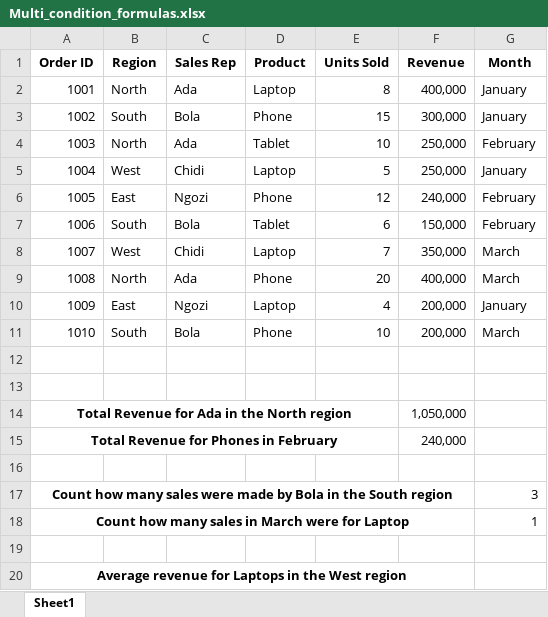
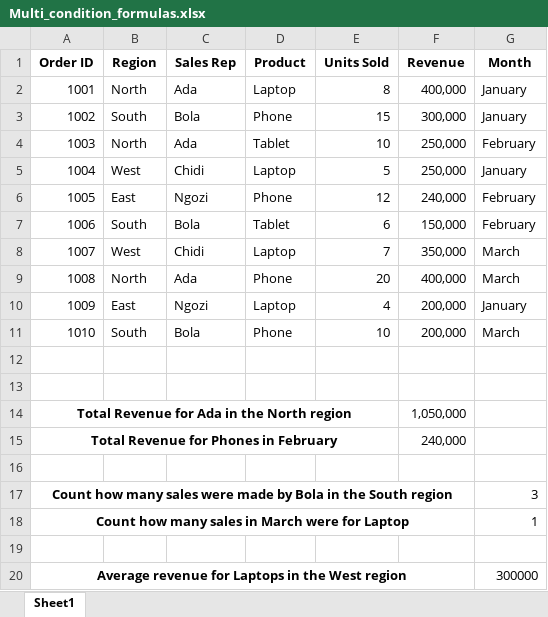
Before and after one commit to HerryTech/Excel-from-scratch, an Excel workbook: stage_2/Multi_Condition_Formulas/Multi_condition_formulas.xlsx, sheet Sheet1, drawn as a sheet; values as stored, in another font and other column widths than the file's, no borders; the diff names each change by its address in the sheet, - before the commit and + after, or states it on an @@ line.

Commit message:
Update

```diff
--- a/stage_2/Multi_Condition_Formulas/Multi_condition_formulas.xlsx (sheet Sheet1)
+++ b/stage_2/Multi_Condition_Formulas/Multi_condition_formulas.xlsx (sheet Sheet1)
-G20 (Month): (empty)
+G20 (Month): 300000
```
